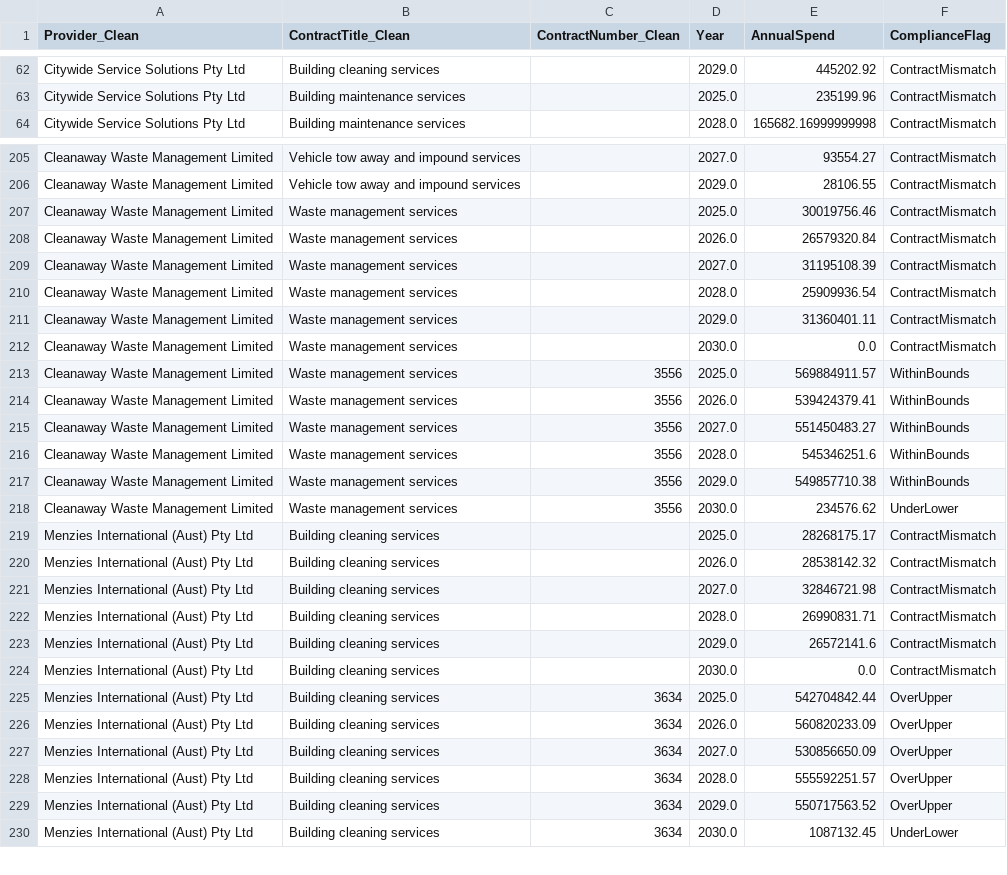
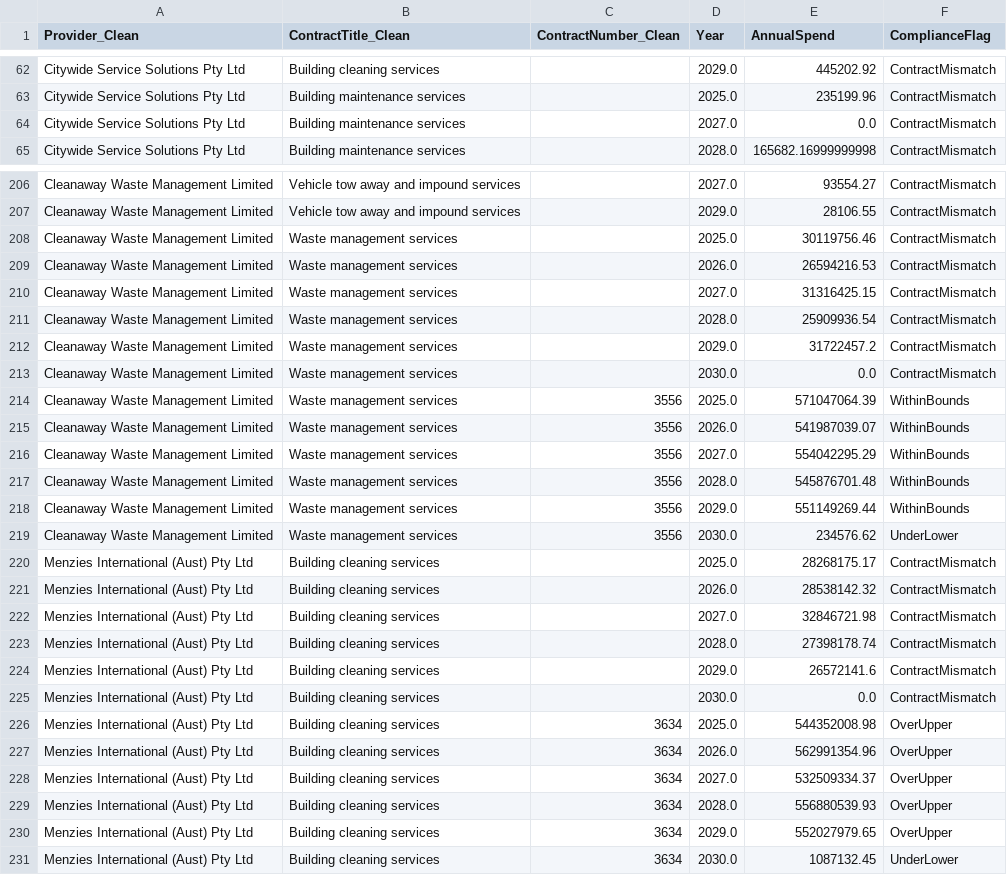
Before and after one commit to KANGGG-L/ProcurementAnalyticsDashboard, a CSV file: dashboard/powerbi_data/annual_summary.csv, drawn as a sheet; only a part is shown, gaps mark what is left out; the diff covers the shown part only.

```diff
--- a/dashboard/powerbi_data/annual_summary.csv
+++ b/dashboard/powerbi_data/annual_summary.csv
@@ -63,2 +63,3 @@ Citywide Service Solutions Pty Ltd,Building cleaning services, ,2029.0,445202.92
 Citywide Service Solutions Pty Ltd,Building maintenance services, ,2025.0,235199.96,ContractMismatch
+Citywide Service Solutions Pty Ltd,Building maintenance services, ,2027.0,0.0,ContractMismatch
 Citywide Service Solutions Pty Ltd,Building maintenance services, ,2028.0,165682.16999999998,ContractMismatch
@@ -206,13 +207,13 @@ Cleanaway Waste Management Limited,Vehicle tow away and impound services, ,2027.
 Cleanaway Waste Management Limited,Vehicle tow away and impound services, ,2029.0,28106.55,ContractMismatch
-Cleanaway Waste Management Limited,Waste management services, ,2025.0,30019756.46,ContractMismatch
-Cleanaway Waste Management Limited,Waste management services, ,2026.0,26579320.84,ContractMismatch
-Cleanaway Waste Management Limited,Waste management services, ,2027.0,31195108.39,ContractMismatch
+Cleanaway Waste Management Limited,Waste management services, ,2025.0,30119756.46,ContractMismatch
+Cleanaway Waste Management Limited,Waste management services, ,2026.0,26594216.53,ContractMismatch
+Cleanaway Waste Management Limited,Waste management services, ,2027.0,31316425.15,ContractMismatch
 Cleanaway Waste Management Limited,Waste management services, ,2028.0,25909936.54,ContractMismatch
-Cleanaway Waste Management Limited,Waste management services, ,2029.0,31360401.11,ContractMismatch
+Cleanaway Waste Management Limited,Waste management services, ,2029.0,31722457.2,ContractMismatch
 Cleanaway Waste Management Limited,Waste management services, ,2030.0,0.0,ContractMismatch
-Cleanaway Waste Management Limited,Waste management services,3556,2025.0,569884911.57,WithinBounds
-Cleanaway Waste Management Limited,Waste management services,3556,2026.0,539424379.41,WithinBounds
-Cleanaway Waste Management Limited,Waste management services,3556,2027.0,551450483.27,WithinBounds
-Cleanaway Waste Management Limited,Waste management services,3556,2028.0,545346251.6,WithinBounds
-Cleanaway Waste Management Limited,Waste management services,3556,2029.0,549857710.38,WithinBounds
+Cleanaway Waste Management Limited,Waste management services,3556,2025.0,571047064.39,WithinBounds
+Cleanaway Waste Management Limited,Waste management services,3556,2026.0,541987039.07,WithinBounds
+Cleanaway Waste Management Limited,Waste management services,3556,2027.0,554042295.29,WithinBounds
+Cleanaway Waste Management Limited,Waste management services,3556,2028.0,545876701.48,WithinBounds
+Cleanaway Waste Management Limited,Waste management services,3556,2029.0,551149269.44,WithinBounds
 Cleanaway Waste Management Limited,Waste management services,3556,2030.0,234576.62,UnderLower
@@ -221,10 +222,10 @@ Menzies International (Aust) Pty Ltd,Building cleaning services, ,2026.0,2853814
 Menzies International (Aust) Pty Ltd,Building cleaning services, ,2027.0,32846721.98,ContractMismatch
-Menzies International (Aust) Pty Ltd,Building cleaning services, ,2028.0,26990831.71,ContractMismatch
+Menzies International (Aust) Pty Ltd,Building cleaning services, ,2028.0,27398178.74,ContractMismatch
 Menzies International (Aust) Pty Ltd,Building cleaning services, ,2029.0,26572141.6,ContractMismatch
 Menzies International (Aust) Pty Ltd,Building cleaning services, ,2030.0,0.0,ContractMismatch
-Menzies International (Aust) Pty Ltd,Building cleaning services,3634,2025.0,542704842.44,OverUpper
-Menzies International (Aust) Pty Ltd,Building cleaning services,3634,2026.0,560820233.09,OverUpper
-Menzies International (Aust) Pty Ltd,Building cleaning services,3634,2027.0,530856650.09,OverUpper
-Menzies International (Aust) Pty Ltd,Building cleaning services,3634,2028.0,555592251.57,OverUpper
-Menzies International (Aust) Pty Ltd,Building cleaning services,3634,2029.0,550717563.52,OverUpper
+Menzies International (Aust) Pty Ltd,Building cleaning services,3634,2025.0,544352008.98,OverUpper
+Menzies International (Aust) Pty Ltd,Building cleaning services,3634,2026.0,562991354.96,OverUpper
+Menzies International (Aust) Pty Ltd,Building cleaning services,3634,2027.0,532509334.37,OverUpper
+Menzies International (Aust) Pty Ltd,Building cleaning services,3634,2028.0,556880539.93,OverUpper
+Menzies International (Aust) Pty Ltd,Building cleaning services,3634,2029.0,552027979.65,OverUpper
 Menzies International (Aust) Pty Ltd,Building cleaning services,3634,2030.0,1087132.45,UnderLower
```
Also changed, not shown: 1 added row and 94 edited cells elsewhere in this file, dashboard/data/monthly_forecast.csv, dashboard/data/supplier_annual_summary.csv, 8 other files.
